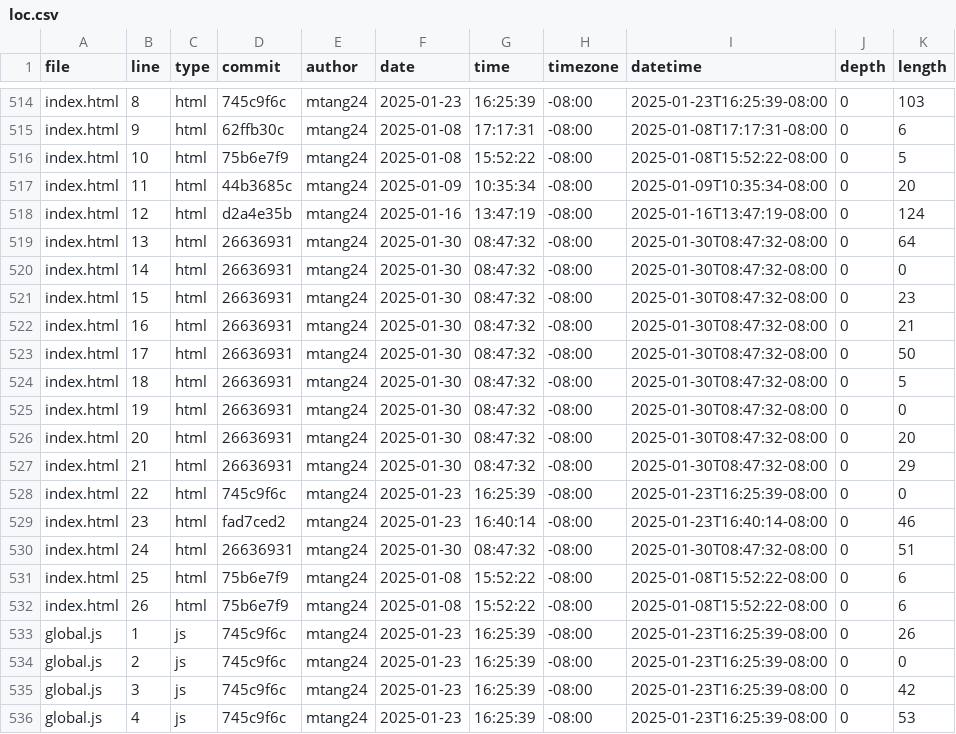
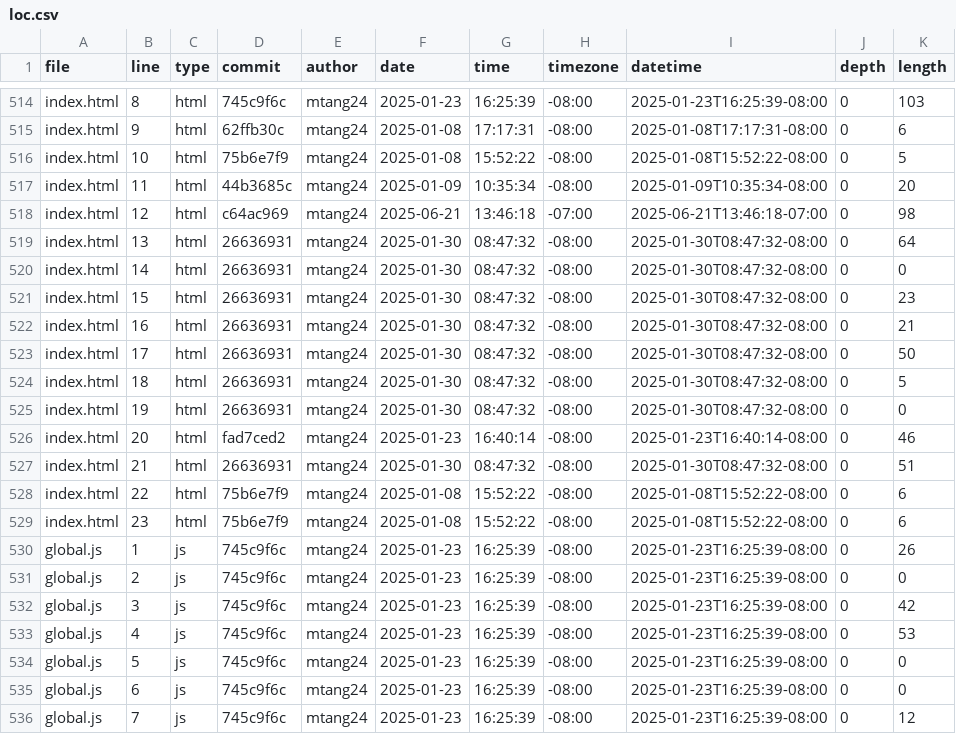
Before and after one commit to mtang24/portfolio, a CSV file: meta/loc.csv, drawn as a sheet; only a part is shown, gaps mark what is left out; the shorter side is filled out with more unchanged rows; the diff covers the shown part only.

```diff
--- a/meta/loc.csv
+++ b/meta/loc.csv
@@ -517,3 +517,3 @@ index.html,10,html,75b6e7f9,mtang24,2025-01-08,15:52:22,-08:00,2025-01-08T15:52:
 index.html,11,html,44b3685c,mtang24,2025-01-09,10:35:34,-08:00,2025-01-09T10:35:34-08:00,0,20
-index.html,12,html,d2a4e35b,mtang24,2025-01-16,13:47:19,-08:00,2025-01-16T13:47:19-08:00,0,124
+index.html,12,html,c64ac969,mtang24,2025-06-21,13:46:18,-07:00,2025-06-21T13:46:18-07:00,0,98
 index.html,13,html,26636931,mtang24,2025-01-30,08:47:32,-08:00,2025-01-30T08:47:32-08:00,0,64
@@ -525,9 +525,6 @@ index.html,18,html,26636931,mtang24,2025-01-30,08:47:32,-08:00,2025-01-30T08:47:
 index.html,19,html,26636931,mtang24,2025-01-30,08:47:32,-08:00,2025-01-30T08:47:32-08:00,0,0
-index.html,20,html,26636931,mtang24,2025-01-30,08:47:32,-08:00,2025-01-30T08:47:32-08:00,0,20
-index.html,21,html,26636931,mtang24,2025-01-30,08:47:32,-08:00,2025-01-30T08:47:32-08:00,0,29
-index.html,22,html,745c9f6c,mtang24,2025-01-23,16:25:39,-08:00,2025-01-23T16:25:39-08:00,0,0
-index.html,23,html,fad7ced2,mtang24,2025-01-23,16:40:14,-08:00,2025-01-23T16:40:14-08:00,0,46
-index.html,24,html,26636931,mtang24,2025-01-30,08:47:32,-08:00,2025-01-30T08:47:32-08:00,0,51
-index.html,25,html,75b6e7f9,mtang24,2025-01-08,15:52:22,-08:00,2025-01-08T15:52:22-08:00,0,6
-index.html,26,html,75b6e7f9,mtang24,2025-01-08,15:52:22,-08:00,2025-01-08T15:52:22-08:00,0,6
+index.html,20,html,fad7ced2,mtang24,2025-01-23,16:40:14,-08:00,2025-01-23T16:40:14-08:00,0,46
+index.html,21,html,26636931,mtang24,2025-01-30,08:47:32,-08:00,2025-01-30T08:47:32-08:00,0,51
+index.html,22,html,75b6e7f9,mtang24,2025-01-08,15:52:22,-08:00,2025-01-08T15:52:22-08:00,0,6
+index.html,23,html,75b6e7f9,mtang24,2025-01-08,15:52:22,-08:00,2025-01-08T15:52:22-08:00,0,6
 global.js,1,js,745c9f6c,mtang24,2025-01-23,16:25:39,-08:00,2025-01-23T16:25:39-08:00,0,26
```
Also changed, not shown: 3 added rows and 63 edited cells elsewhere in this file.
